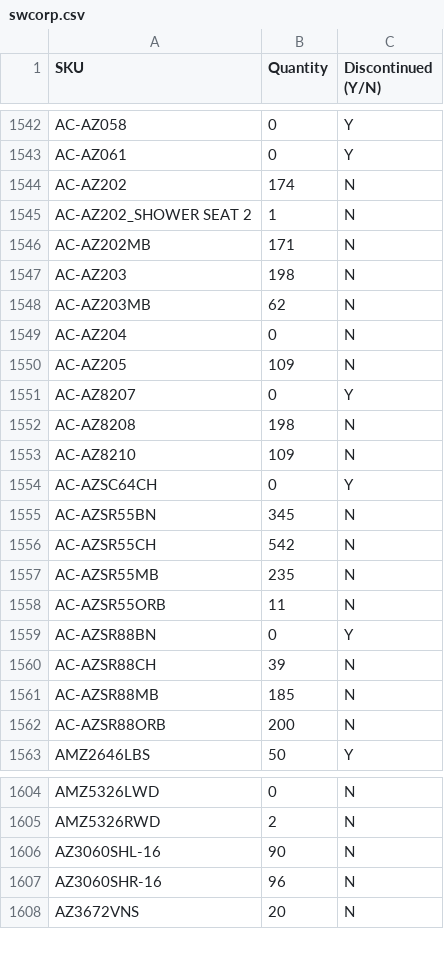
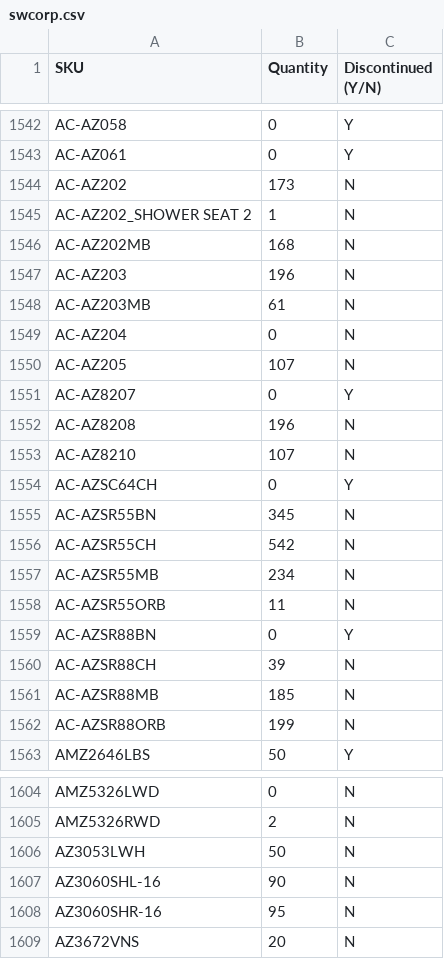
Before and after one commit to studiolx/studiolx-ftp-sync, a CSV file: inventory/swcorp.csv, drawn as a sheet; only a part is shown, gaps mark what is left out; the diff covers the shown part only.

```diff
--- a/inventory/swcorp.csv
+++ b/inventory/swcorp.csv
@@ -1543,12 +1543,12 @@ AC-AZ058,0,Y
 AC-AZ061,0,Y
-AC-AZ202,174,N
+AC-AZ202,173,N
 AC-AZ202_SHOWER SEAT 2,1,N
-AC-AZ202MB,171,N
-AC-AZ203,198,N
-AC-AZ203MB,62,N
+AC-AZ202MB,168,N
+AC-AZ203,196,N
+AC-AZ203MB,61,N
 AC-AZ204,0,N
-AC-AZ205,109,N
+AC-AZ205,107,N
 AC-AZ8207,0,Y
-AC-AZ8208,198,N
-AC-AZ8210,109,N
+AC-AZ8208,196,N
+AC-AZ8210,107,N
 AC-AZSC64CH,0,Y
@@ -1556,3 +1556,3 @@ AC-AZSR55BN,345,N
 AC-AZSR55CH,542,N
-AC-AZSR55MB,235,N
+AC-AZSR55MB,234,N
 AC-AZSR55ORB,11,N
@@ -1561,3 +1561,3 @@ AC-AZSR88CH,39,N
 AC-AZSR88MB,185,N
-AC-AZSR88ORB,200,N
+AC-AZSR88ORB,199,N
 AMZ2646LBS,50,Y
@@ -1605,4 +1605,5 @@ AMZ5326LWD,0,N
 AMZ5326RWD,2,N
+AZ3053LWH,50,N
 AZ3060SHL-16,90,N
-AZ3060SHR-16,96,N
+AZ3060SHR-16,95,N
 AZ3672VNS,20,N
```
Also changed, not shown: 126 edited cells elsewhere in this file, 1 other file.
